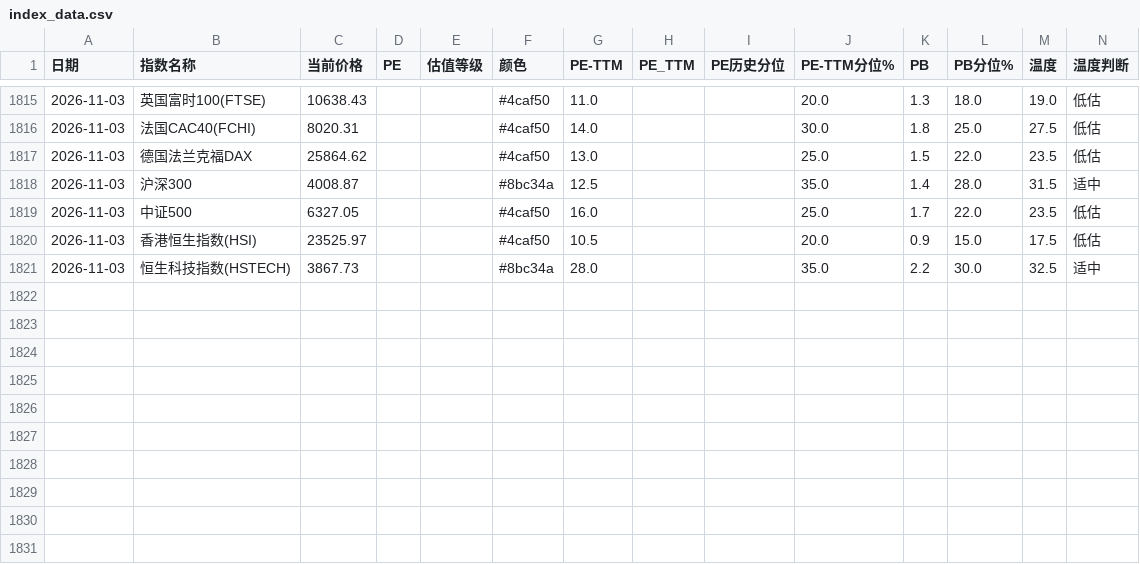
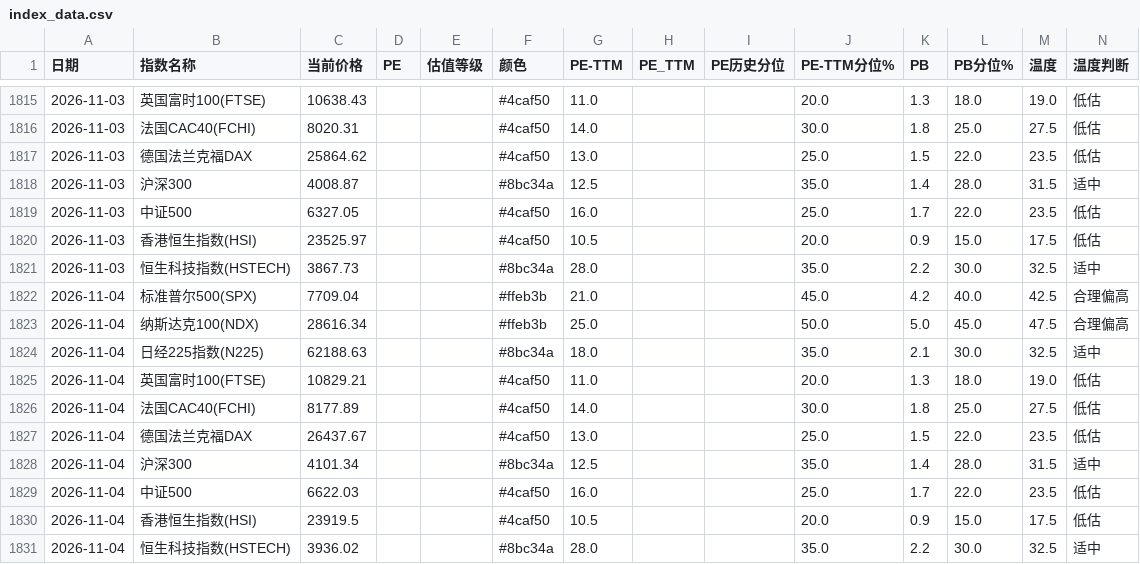
Before and after one commit to zysj8/global-index-crawler, a CSV file: index_data.csv, drawn as a sheet; only a part is shown, gaps mark what is left out.

```diff
--- a/index_data.csv
+++ b/index_data.csv
@@ -1821 +1821,11 @@
 2026-11-03,恒生科技指数(HSTECH),3867.73,,,#8bc34a,28.0,,,35.0,2.2,30.0,32.5,适中
+2026-11-04,标准普尔500(SPX),7709.04,,,#ffeb3b,21.0,,,45.0,4.2,40.0,42.5,合理偏高
+2026-11-04,纳斯达克100(NDX),28616.34,,,#ffeb3b,25.0,,,50.0,5.0,45.0,47.5,合理偏高
+2026-11-04,日经225指数(N225),62188.63,,,#8bc34a,18.0,,,35.0,2.1,30.0,32.5,适中
+2026-11-04,英国富时100(FTSE),10829.21,,,#4caf50,11.0,,,20.0,1.3,18.0,19.0,低估
+2026-11-04,法国CAC40(FCHI),8177.89,,,#4caf50,14.0,,,30.0,1.8,25.0,27.5,低估
+2026-11-04,德国法兰克福DAX,26437.67,,,#4caf50,13.0,,,25.0,1.5,22.0,23.5,低估
+2026-11-04,沪深300,4101.34,,,#8bc34a,12.5,,,35.0,1.4,28.0,31.5,适中
+2026-11-04,中证500,6622.03,,,#4caf50,16.0,,,25.0,1.7,22.0,23.5,低估
+2026-11-04,香港恒生指数(HSI),23919.5,,,#4caf50,10.5,,,20.0,0.9,15.0,17.5,低估
+2026-11-04,恒生科技指数(HSTECH),3936.02,,,#8bc34a,28.0,,,35.0,2.2,30.0,32.5,适中
```
Also changed, not shown: 1 other file.
